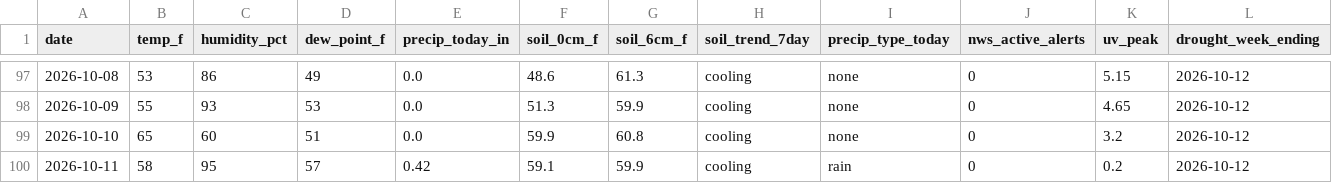
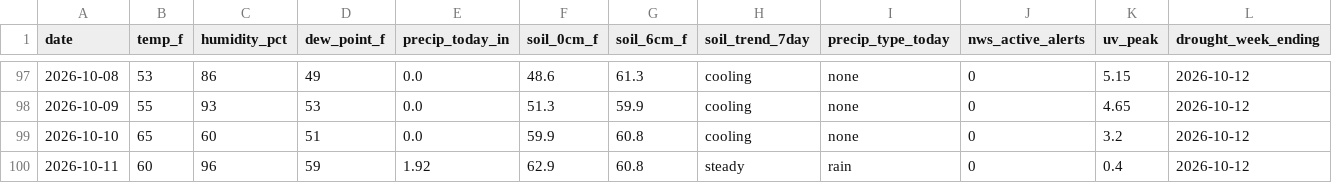
Before and after one commit to RDBFarm/rdbf-weather, a CSV file: weather_history.csv, drawn as a sheet; only a part is shown, gaps mark what is left out; the diff names each change by its address in the sheet, - before the commit and + after, or states it on an @@ line.

```diff
--- a/weather_history.csv
+++ b/weather_history.csv
-B100 (temp_f): 58
+B100 (temp_f): 60
-C100 (humidity_pct): 95
+C100 (humidity_pct): 96
-D100 (dew_point_f): 57
+D100 (dew_point_f): 59
-E100 (precip_today_in): 0.42
+E100 (precip_today_in): 1.92
-F100 (soil_0cm_f): 59.1
+F100 (soil_0cm_f): 62.9
-G100 (soil_6cm_f): 59.9
+G100 (soil_6cm_f): 60.8
-H100 (soil_trend_7day): cooling
+H100 (soil_trend_7day): steady
-K100 (uv_peak): 0.2
+K100 (uv_peak): 0.4
```
Also changed, not shown: 1 other file.
